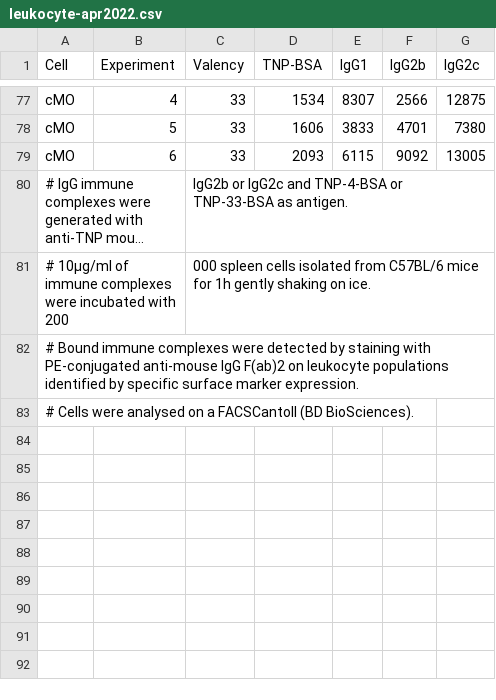
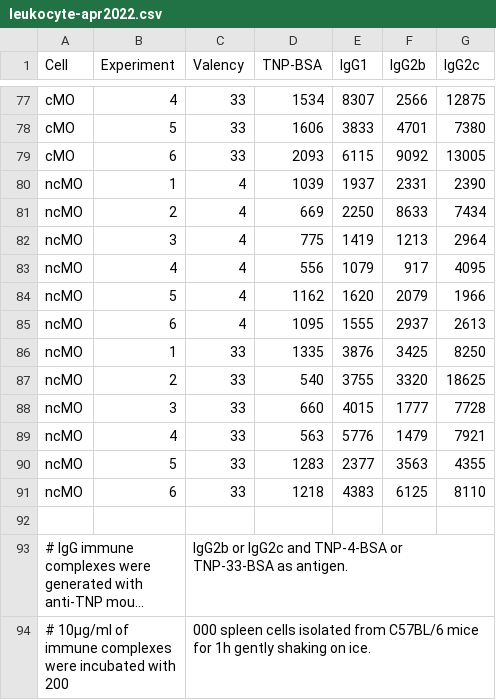
Before and after one commit to meyer-lab/FcRegression.jl, a CSV file: data/leukocyte-apr2022.csv, drawn as a sheet; only a part is shown, gaps mark what is left out; the shorter side is filled out with more unchanged rows; long unchanged cells end in …; the diff names each change by its address in the sheet, - before the commit and + after, or states it on an @@ line.

Commit message:
Anja's leukocyte data update

```diff
--- a/data/leukocyte-apr2022.csv
+++ b/data/leukocyte-apr2022.csv
+row 80: ncMO | 1 | 4 | 1039 | 1937 | 2331 | 2390
+row 81: ncMO | 2 | 4 | 669 | 2250 | 8633 | 7434
+row 82: ncMO | 3 | 4 | 775 | 1419 | 1213 | 2964
+row 83: ncMO | 4 | 4 | 556 | 1079 | 917 | 4095
+row 84: ncMO | 5 | 4 | 1162 | 1620 | 2079 | 1966
+row 85: ncMO | 6 | 4 | 1095 | 1555 | 2937 | 2613
+row 86: ncMO | 1 | 33 | 1335 | 3876 | 3425 | 8250
+row 87: ncMO | 2 | 33 | 540 | 3755 | 3320 | 18625
+row 88: ncMO | 3 | 33 | 660 | 4015 | 1777 | 7728
+row 89: ncMO | 4 | 33 | 563 | 5776 | 1479 | 7921
+row 90: ncMO | 5 | 33 | 1283 | 2377 | 3563 | 4355
+row 91: ncMO | 6 | 33 | 1218 | 4383 | 6125 | 8110
+row 92: (empty)
```
